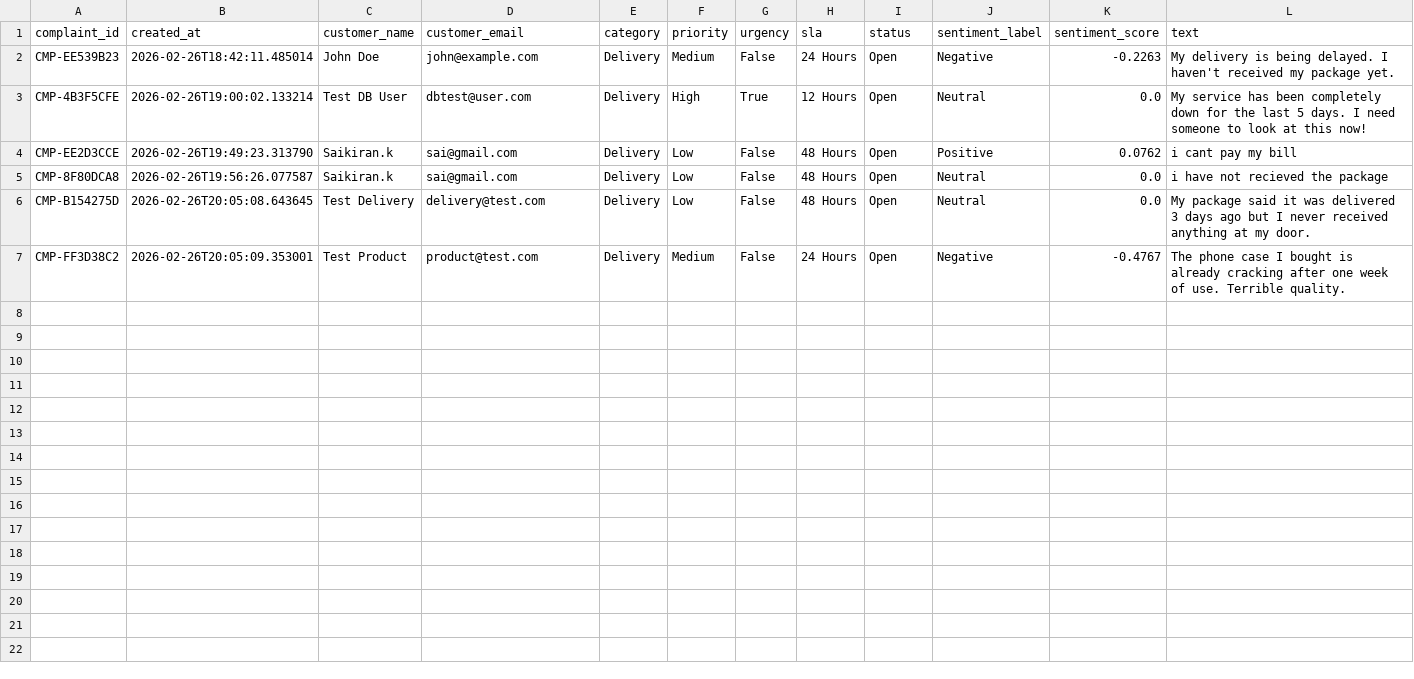
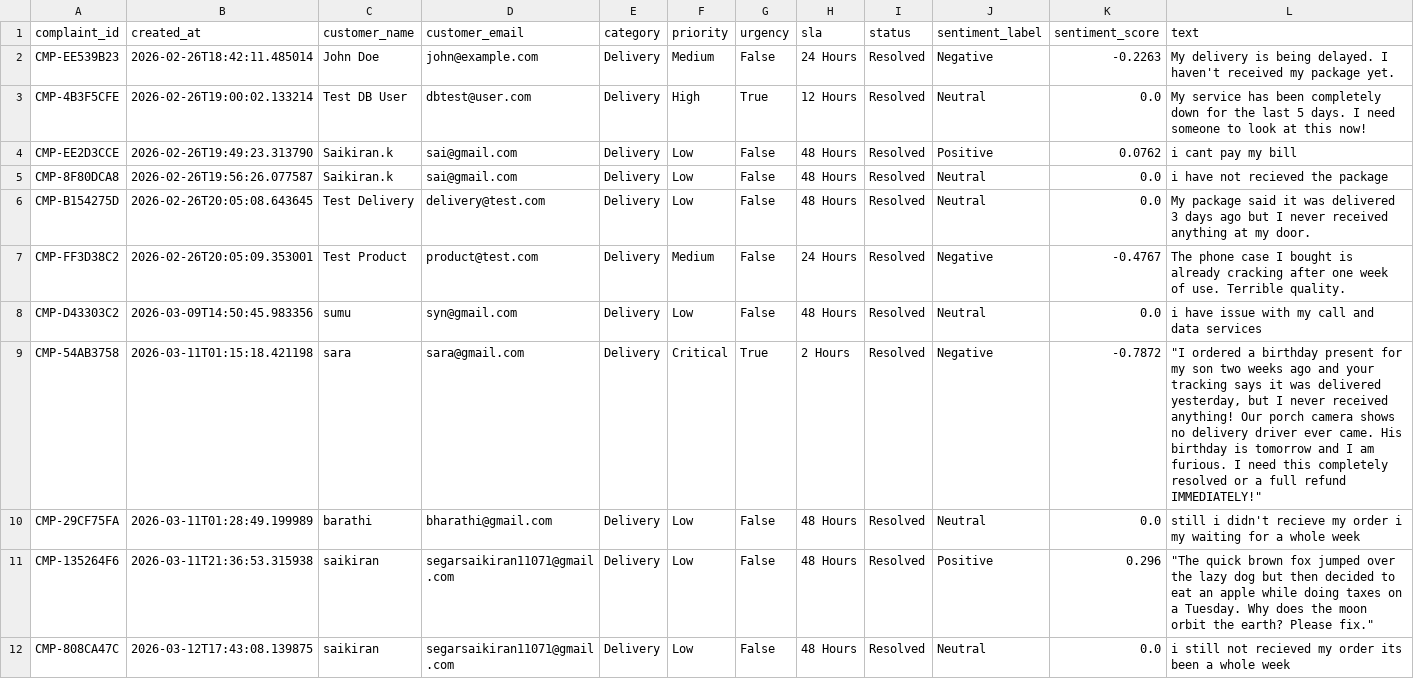
Before and after one commit to saikiran-18/project_pr1, a CSV file: backend/sheets/Logistics___Delivery.csv, drawn as a sheet.

```diff
--- a/backend/sheets/Logistics___Delivery.csv
+++ b/backend/sheets/Logistics___Delivery.csv
@@ -1,7 +1,12 @@
 complaint_id,created_at,customer_name,customer_email,category,priority,urgency,sla,status,sentiment_label,sentiment_score,text
-CMP-EE539B23,2026-02-26T18:42:11.485014,John Doe,john@example.com,Delivery,Medium,False,24 Hours,Open,Negative,-0.2263,My delivery is being delayed. I haven't received my package yet.
-CMP-4B3F5CFE,2026-02-26T19:00:02.133214,Test DB User,dbtest@user.com,Delivery,High,True,12 Hours,Open,Neutral,0.0,My service has been completely down for the last 5 days. I need someone to look at this now!
-CMP-EE2D3CCE,2026-02-26T19:49:23.313790,Saikiran.k,sai@gmail.com,Delivery,Low,False,48 Hours,Open,Positive,0.0762,i cant pay my bill
-CMP-8F80DCA8,2026-02-26T19:56:26.077587,Saikiran.k,sai@gmail.com,Delivery,Low,False,48 Hours,Open,Neutral,0.0,i have not recieved the package
-CMP-B154275D,2026-02-26T20:05:08.643645,Test Delivery,delivery@test.com,Delivery,Low,False,48 Hours,Open,Neutral,0.0,My package said it was delivered 3 days ago but I never received anything at my door.
-CMP-FF3D38C2,2026-02-26T20:05:09.353001,Test Product,product@test.com,Delivery,Medium,False,24 Hours,Open,Negative,-0.4767,The phone case I bought is already cracking after one week of use. Terrible quality.
+CMP-EE539B23,2026-02-26T18:42:11.485014,John Doe,john@example.com,Delivery,Medium,False,24 Hours,Resolved,Negative,-0.2263,My delivery is being delayed. I haven't received my package yet.
+CMP-4B3F5CFE,2026-02-26T19:00:02.133214,Test DB User,dbtest@user.com,Delivery,High,True,12 Hours,Resolved,Neutral,0.0,My service has been completely down for the last 5 days. I need someone to look at this now!
+CMP-EE2D3CCE,2026-02-26T19:49:23.313790,Saikiran.k,sai@gmail.com,Delivery,Low,False,48 Hours,Resolved,Positive,0.0762,i cant pay my bill
+CMP-8F80DCA8,2026-02-26T19:56:26.077587,Saikiran.k,sai@gmail.com,Delivery,Low,False,48 Hours,Resolved,Neutral,0.0,i have not recieved the package
+CMP-B154275D,2026-02-26T20:05:08.643645,Test Delivery,delivery@test.com,Delivery,Low,False,48 Hours,Resolved,Neutral,0.0,My package said it was delivered 3 days ago but I never received anything at my door.
+CMP-FF3D38C2,2026-02-26T20:05:09.353001,Test Product,product@test.com,Delivery,Medium,False,24 Hours,Resolved,Negative,-0.4767,The phone case I bought is already cracking after one week of use. Terrible quality.
+CMP-D43303C2,2026-03-09T14:50:45.983356,sumu,syn@gmail.com,Delivery,Low,False,48 Hours,Resolved,Neutral,0.0,i have issue with my call and data services
+CMP-54AB3758,2026-03-11T01:15:18.421198,sara,sara@gmail.com,Delivery,Critical,True,2 Hours,Resolved,Negative,-0.7872,"""I ordered a birthday present for my son two weeks ago and your tracking says it was delivered yesterday, but I never received anything! Our porch camera shows no delivery driver ever came. His birthday is tomorrow and I am furious. I need this completely resolved or a full refund IMMEDIATELY!"""
+CMP-29CF75FA,2026-03-11T01:28:49.199989,barathi,bharathi@gmail.com,Delivery,Low,False,48 Hours,Resolved,Neutral,0.0,"still i didn't recieve my order i my waiting for a whole week"
+CMP-135264F6,2026-03-11T21:36:53.315938,saikiran,segarsaikiran11071@gmail.com,Delivery,Low,False,48 Hours,Resolved,Positive,0.296,"""The quick brown fox jumped over the lazy dog but then decided to eat an apple while doing taxes on a Tuesday. Why does the moon orbit the earth? Please fix."""
+CMP-808CA47C,2026-03-12T17:43:08.139875,saikiran,segarsaikiran11071@gmail.com,Delivery,Low,False,48 Hours,Resolved,Neutral,0.0,i still not recieved my order its been a whole week
```
Also changed, not shown: backend/sheets/Finance_Department.csv, 30 other files.
